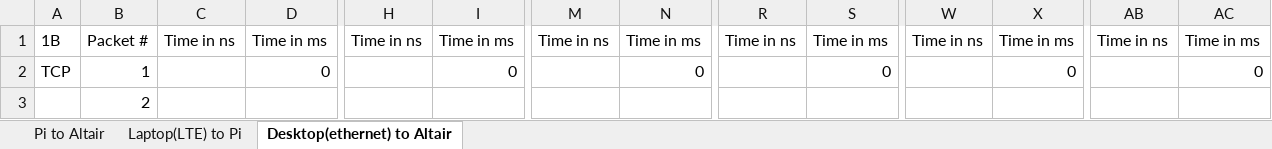
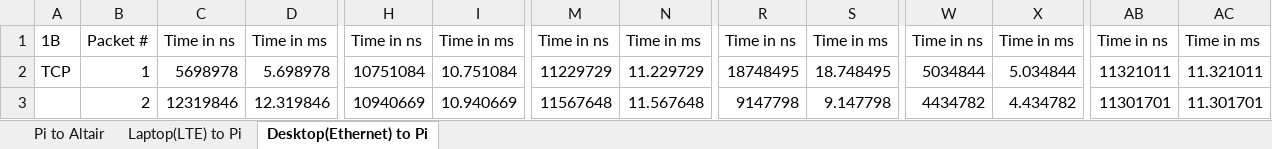
Before and after one commit to avoytovich95/Measuring-Networks, an Excel workbook: docs/RTT.xlsx, sheet Desktop(Ethernet) to Pi, drawn as a sheet; only a part is shown, gaps mark what is left out; values as stored, in another font and other column widths than the file's, no borders; charts and pictures not drawn; the diff covers the shown part only; the diff names each change by its address in the sheet, - before the commit and + after, or states it on an @@ line.

```diff
--- a/docs/RTT.xlsx (sheet Desktop(Ethernet) to Pi)
+++ b/docs/RTT.xlsx (sheet Desktop(Ethernet) to Pi)
-sheet tab: Desktop(ethernet) to Altair
+sheet tab: Desktop(Ethernet) to Pi
-C2: (empty)
+C2: 5698978
-D2: 0
+D2: 5.698978
-H2: (empty)
+H2: 10751084
-I2: 0
+I2: 10.751084
-M2: (empty)
+M2: 11229729
-N2: 0
+N2: 11.229729
-R2: (empty)
+R2: 18748495
-S2: 0
+S2: 18.748495
-W2: (empty)
+W2: 5034844
-X2: 0
+X2: 5.034844
-AB2: (empty)
+AB2: 11321011
-AC2: 0
+AC2: 11.321011
-C3: (empty)
+C3: 12319846
-D3: (empty)
+D3: 12.319846
-H3: (empty)
+H3: 10940669
-I3: (empty)
+I3: 10.940669
-M3: (empty)
+M3: 11567648
-N3: (empty)
+N3: 11.567648
-R3: (empty)
+R3: 9147798
-S3: (empty)
+S3: 9.147798
-W3: (empty)
+W3: 4434782
-X3: (empty)
+X3: 4.434782
-AB3: (empty)
+AB3: 11301701
-AC3: (empty)
+AC3: 11.301701
```
Also changed, not shown: 1188 edited cells elsewhere in this sheet, charts or pictures, docs/Throughput.xlsx, 8 other files.
